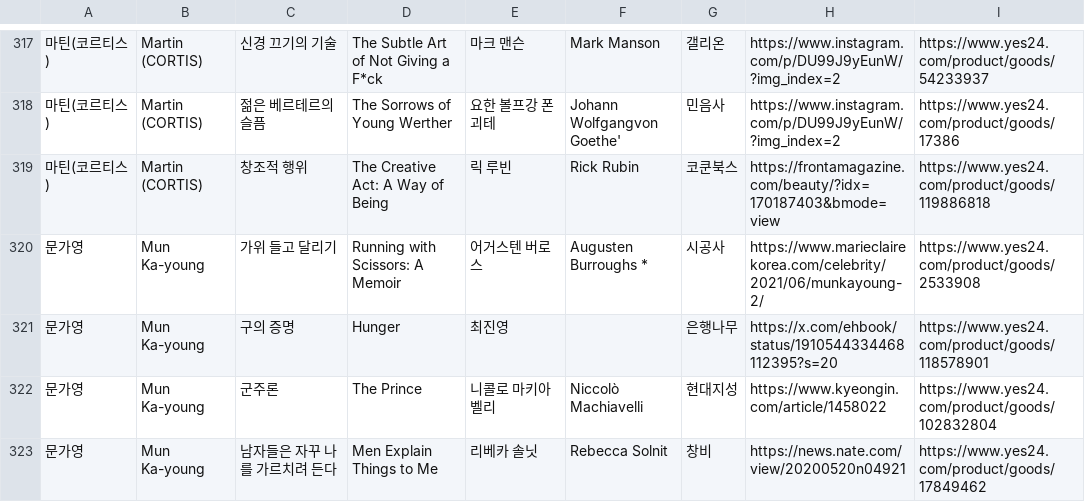
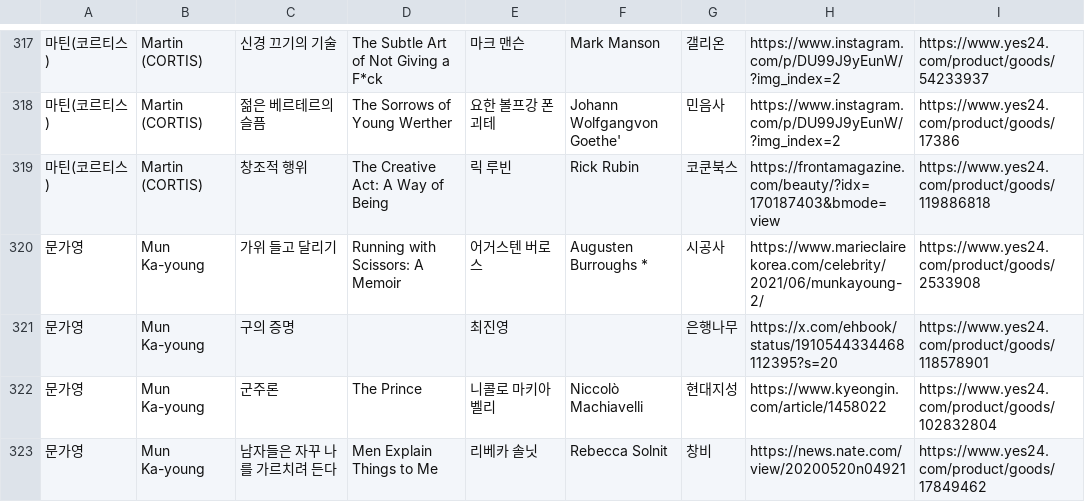
Before and after one commit to hwiruruk/favoread, a CSV file: data.csv, drawn as a sheet; only a part is shown, gaps mark what is left out; the diff names each change by its address in the sheet, - before the commit and + after, or states it on an @@ line.

Commit message:
편집기에서 데이터 업데이트 (2026-09-27 08:46)

```diff
--- a/data.csv
+++ b/data.csv
-D321: Hunger
+D321: (empty)
```
